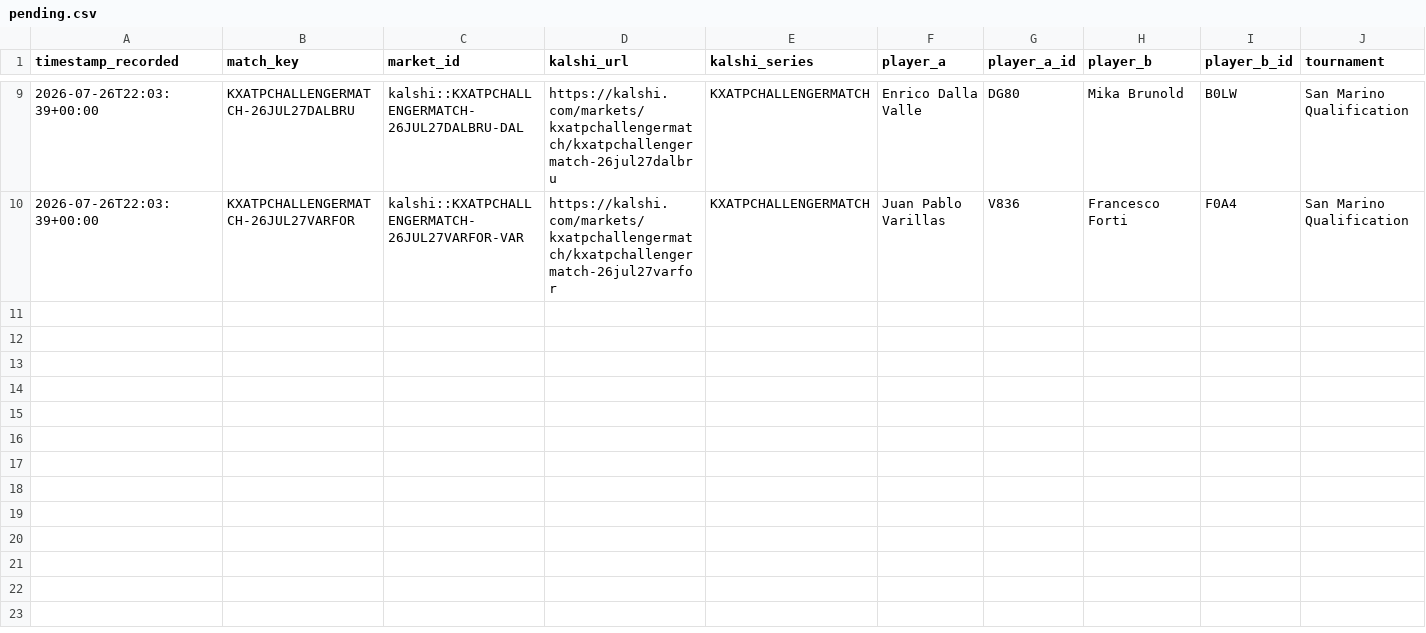
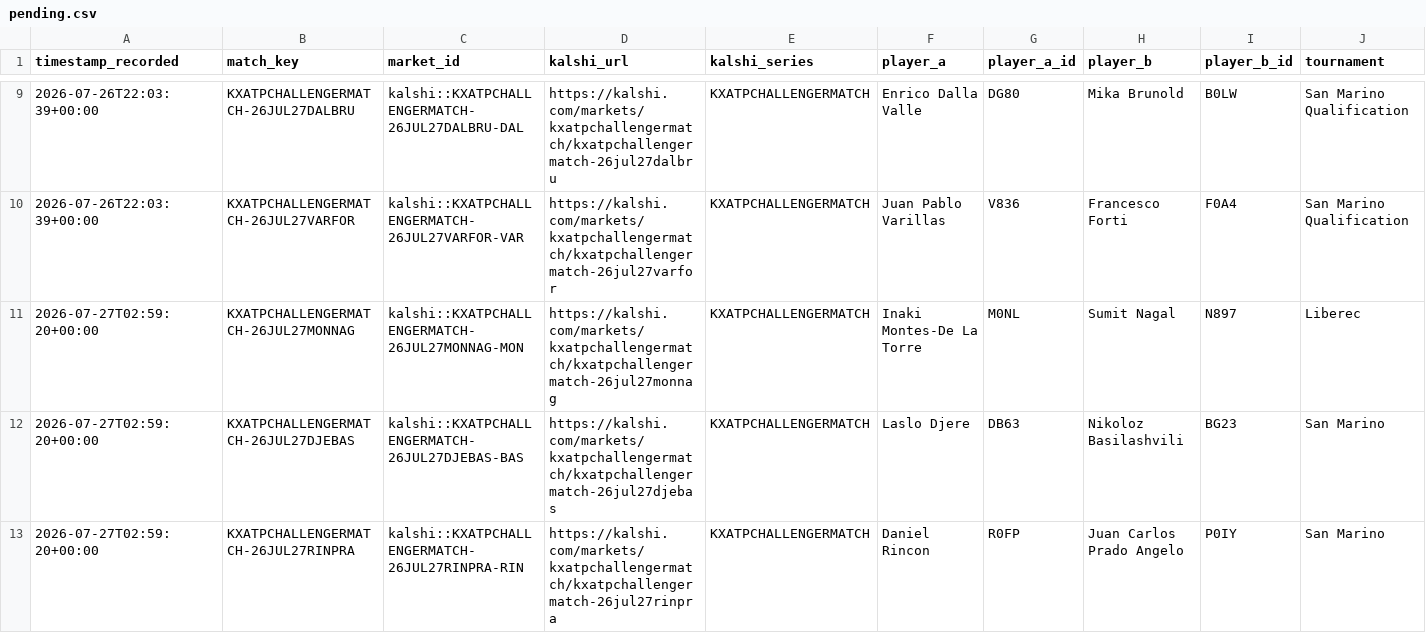
Before and after one commit to TKM6403/tennis-prediction-market, a CSV file: data/paper_trades/pending.csv, drawn as a sheet; only a part is shown, gaps mark what is left out; rows hold the shown columns only; the diff names each change by its address in the sheet, - before the commit and + after, or states it on an @@ line.

Commit message:
auto(paper-trader): 2026-07-27T03:00:35Z scan/settle

```diff
--- a/data/paper_trades/pending.csv
+++ b/data/paper_trades/pending.csv
+row 11: 2026-07-27T02:59:20+00:00 | KXATPCHALLENGERMATCH-26JUL27MONNAG | kalshi::KXATPCHALLENGERMATCH-26JUL27MONNAG-MON | https://kalshi.com/markets/kxatpchallengermatch/kxatpchallengermatch-26jul27monnag | KXATPCHALLENGERMATCH | Inaki Montes-De La Torre | M0NL | Sumit Nagal | N897 | Liberec
+row 12: 2026-07-27T02:59:20+00:00 | KXATPCHALLENGERMATCH-26JUL27DJEBAS | kalshi::KXATPCHALLENGERMATCH-26JUL27DJEBAS-BAS | https://kalshi.com/markets/kxatpchallengermatch/kxatpchallengermatch-26jul27djebas | KXATPCHALLENGERMATCH | Laslo Djere | DB63 | Nikoloz Basilashvili | BG23 | San Marino
+row 13: 2026-07-27T02:59:20+00:00 | KXATPCHALLENGERMATCH-26JUL27RINPRA | kalshi::KXATPCHALLENGERMATCH-26JUL27RINPRA-RIN | https://kalshi.com/markets/kxatpchallengermatch/kxatpchallengermatch-26jul27rinpra | KXATPCHALLENGERMATCH | Daniel Rincon | R0FP | Juan Carlos Prado Angelo | P0IY | San Marino
```
Also changed, not shown: 4 other files.
